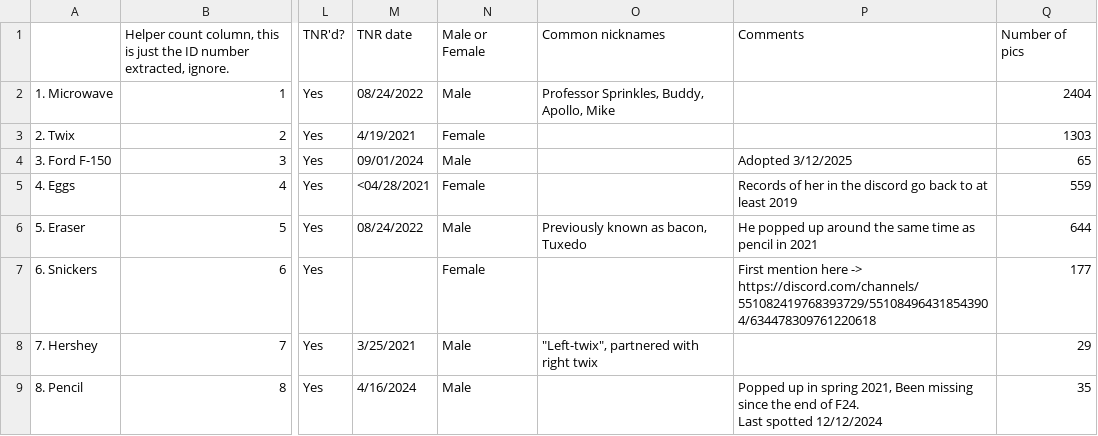
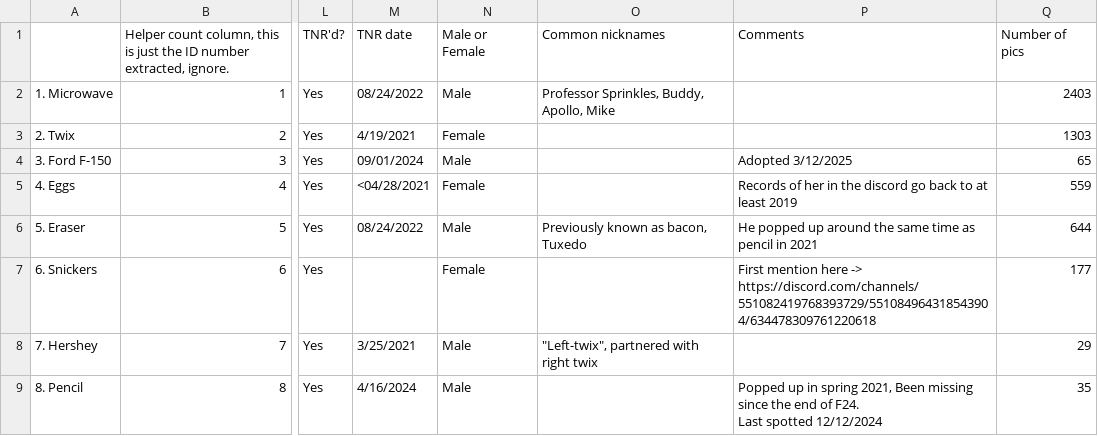
Before and after one commit to Austin-J-B/PyTomCat, a CSV file: Catabase - CatDatabase.csv, drawn as a sheet; only a part is shown, gaps mark what is left out; the diff names each change by its address in the sheet, - before the commit and + after, or states it on an @@ line.

```diff
--- a/Catabase - CatDatabase.csv
+++ b/Catabase - CatDatabase.csv
-Q2 (Number of pics): 2404
+Q2 (Number of pics): 2403
```
Also changed, not shown: 3 other files.
